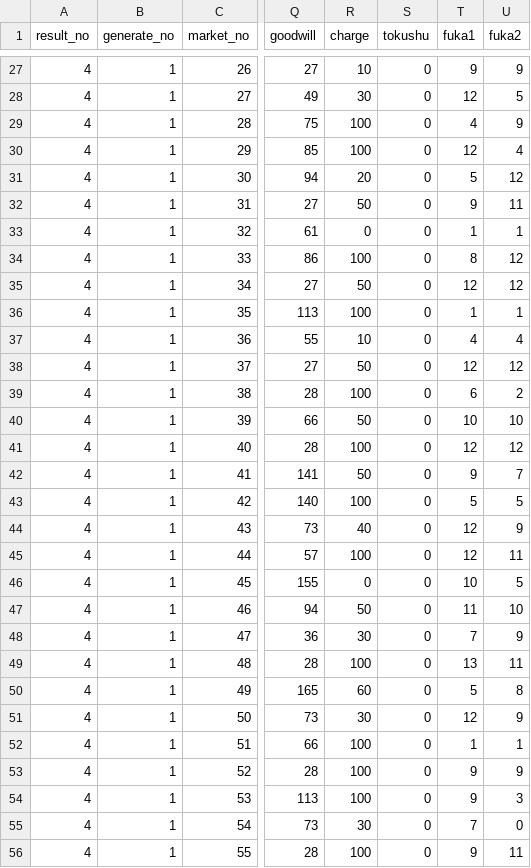
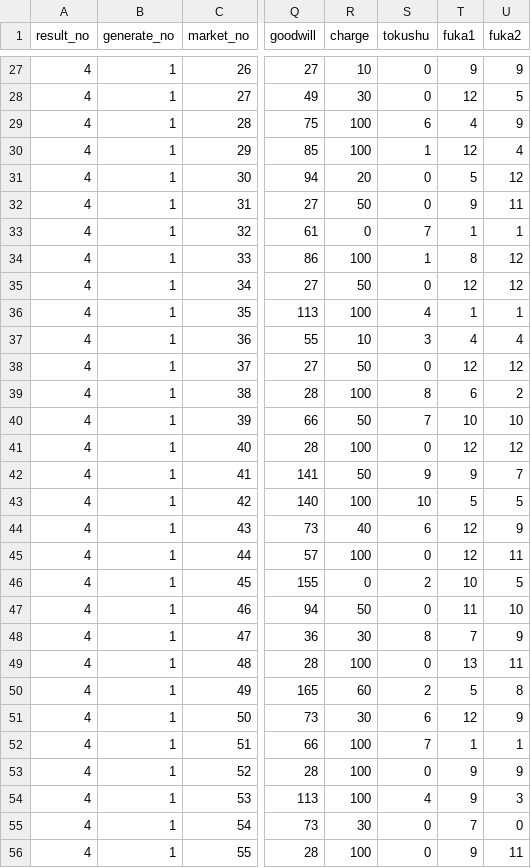
Before and after one commit to white-mns/yojouhan_1_parse, a CSV file: output/market/catalog_4_1.csv, drawn as a sheet; only a part is shown, gaps mark what is left out; the diff covers the shown part only; the diff names each change by its address in the sheet, - before the commit and + after, or states it on an @@ line.

```diff
--- a/output/market/catalog_4_1.csv
+++ b/output/market/catalog_4_1.csv
-S29 (tokushu): 0
+S29 (tokushu): 6
-S30 (tokushu): 0
+S30 (tokushu): 1
-S33 (tokushu): 0
+S33 (tokushu): 7
-S34 (tokushu): 0
+S34 (tokushu): 1
-S36 (tokushu): 0
+S36 (tokushu): 4
-S37 (tokushu): 0
+S37 (tokushu): 3
-S39 (tokushu): 0
+S39 (tokushu): 8
-S40 (tokushu): 0
+S40 (tokushu): 7
-S42 (tokushu): 0
+S42 (tokushu): 9
-S43 (tokushu): 0
+S43 (tokushu): 10
-S44 (tokushu): 0
+S44 (tokushu): 6
-S46 (tokushu): 0
+S46 (tokushu): 2
-S48 (tokushu): 0
+S48 (tokushu): 8
-S50 (tokushu): 0
+S50 (tokushu): 2
-S51 (tokushu): 0
+S51 (tokushu): 6
-S52 (tokushu): 0
+S52 (tokushu): 7
-S54 (tokushu): 0
+S54 (tokushu): 4
```
Also changed, not shown: 128 edited cells elsewhere in this file, 2 other files.
